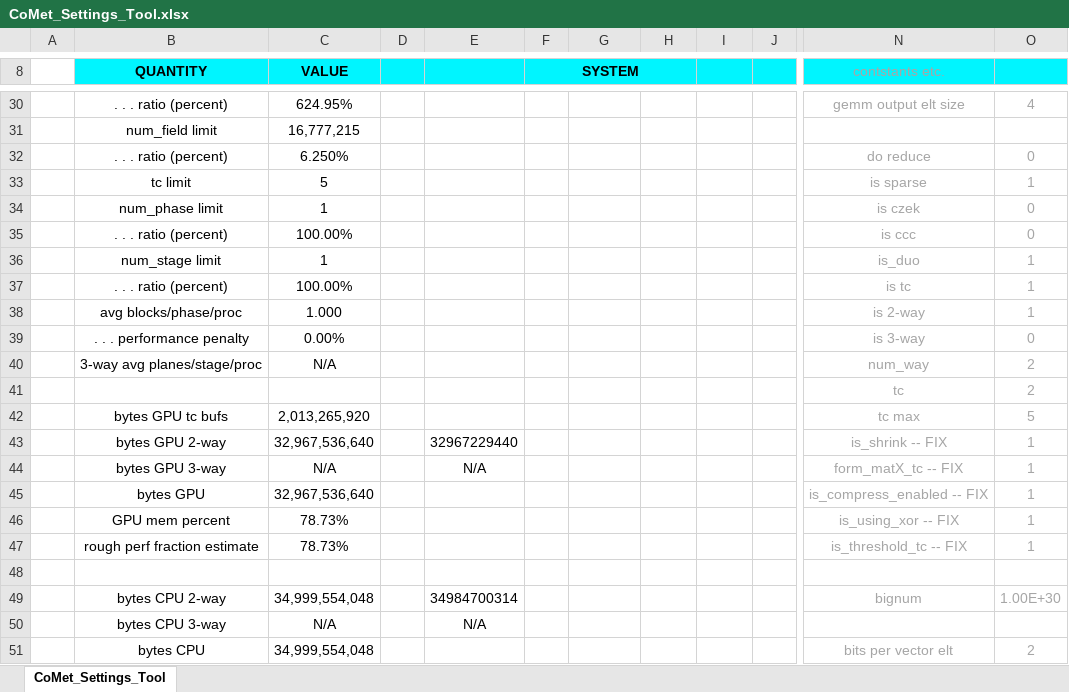
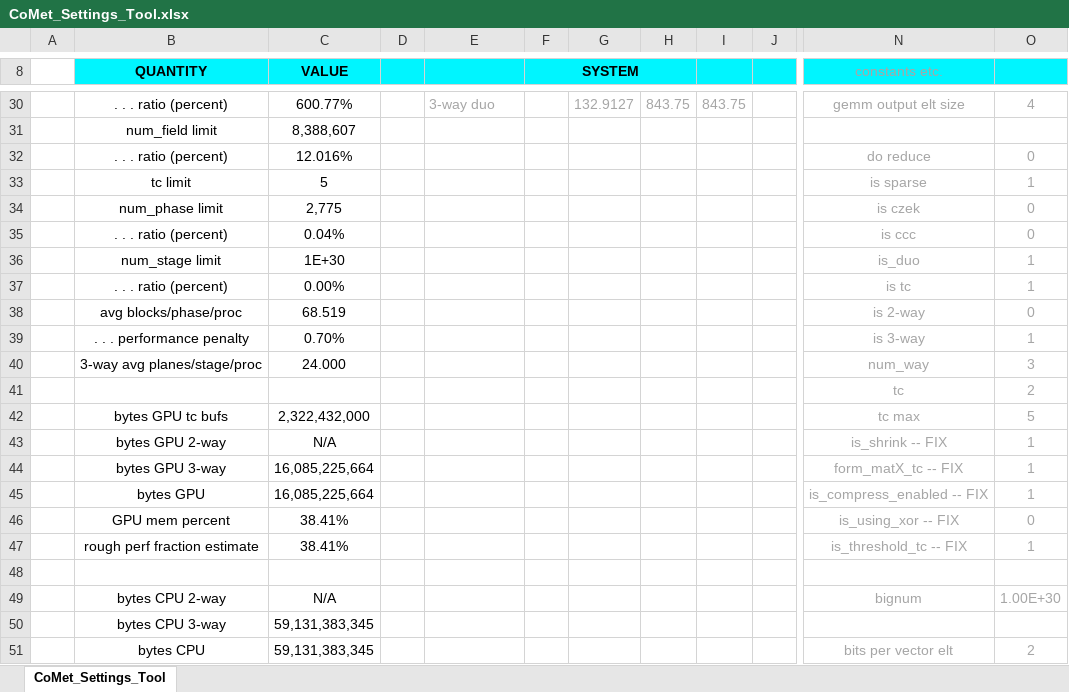
Before and after one commit to wdj/comet, an Excel workbook: tools/CoMet_Settings_Tool.xlsx, sheet CoMet_Settings_Tool, drawn as a sheet; only a part is shown, gaps mark what is left out; values as stored, in another font and other column widths than the file's, no borders; charts and pictures and conditional formats not drawn; the diff covers the shown part only; the diff names each change by its address in the sheet, - before the commit and + after, or states it on an @@ line.

Commit message:
Fixes to settings spreadsheet.

```diff
--- a/tools/CoMet_Settings_Tool.xlsx (sheet CoMet_Settings_Tool)
+++ b/tools/CoMet_Settings_Tool.xlsx (sheet CoMet_Settings_Tool)
-N8: contstants etc.
+N8: constants etc.
-C30 (VALUE): 624.95%
+C30 (VALUE): 600.77%
-E30: (empty)
+E30: 3-way duo
-G30: (empty)
+G30: 132.9127
-H30: (empty)
+H30: 843.75
-I30: (empty)
+I30: 843.75
-C31 (VALUE): 16,777,215
+C31 (VALUE): 8,388,607
-C32 (VALUE): 6.250%
+C32 (VALUE): 12.016%
-C34 (VALUE): 1
+C34 (VALUE): 2,775
-C35 (VALUE): 100.00%
+C35 (VALUE): 0.04%
-C36 (VALUE): 1
+C36 (VALUE): 1E+30
-C37 (VALUE): 100.00%
+C37 (VALUE): 0.00%
-C38 (VALUE): 1.000
+C38 (VALUE): 68.519
-O38: 1
+O38: 0
-C39 (VALUE): 0.00%
+C39 (VALUE): 0.70%
-O39: 0
+O39: 1
-C40 (VALUE): N/A
+C40 (VALUE): 24.000
-O40: 2
+O40: 3
-C42 (VALUE): 2,013,265,920
+C42 (VALUE): 2,322,432,000
-C43 (VALUE): 32,967,536,640
+C43 (VALUE): N/A
-E43: 32967229440
+E43: (empty)
-C44 (VALUE): N/A
+C44 (VALUE): 16,085,225,664
-E44: N/A
+E44: (empty)
-C45 (VALUE): 32,967,536,640
+C45 (VALUE): 16,085,225,664
-C46:C47 (VALUE): 78.73%
+C46:C47 (VALUE): 38.41%
-O46: 1
+O46: 0
-C49 (VALUE): 34,999,554,048
+C49 (VALUE): N/A
-E49: 34984700314
+E49: (empty)
-C50 (VALUE): N/A
+C50 (VALUE): 59,131,383,345
-E50: N/A
+E50: (empty)
-C51 (VALUE): 34,999,554,048
+C51 (VALUE): 59,131,383,345
```
Also changed, not shown: 19 added rows, 14 removed rows, 151 edited cells and cell formats elsewhere in this sheet, formulas that keep their value.
